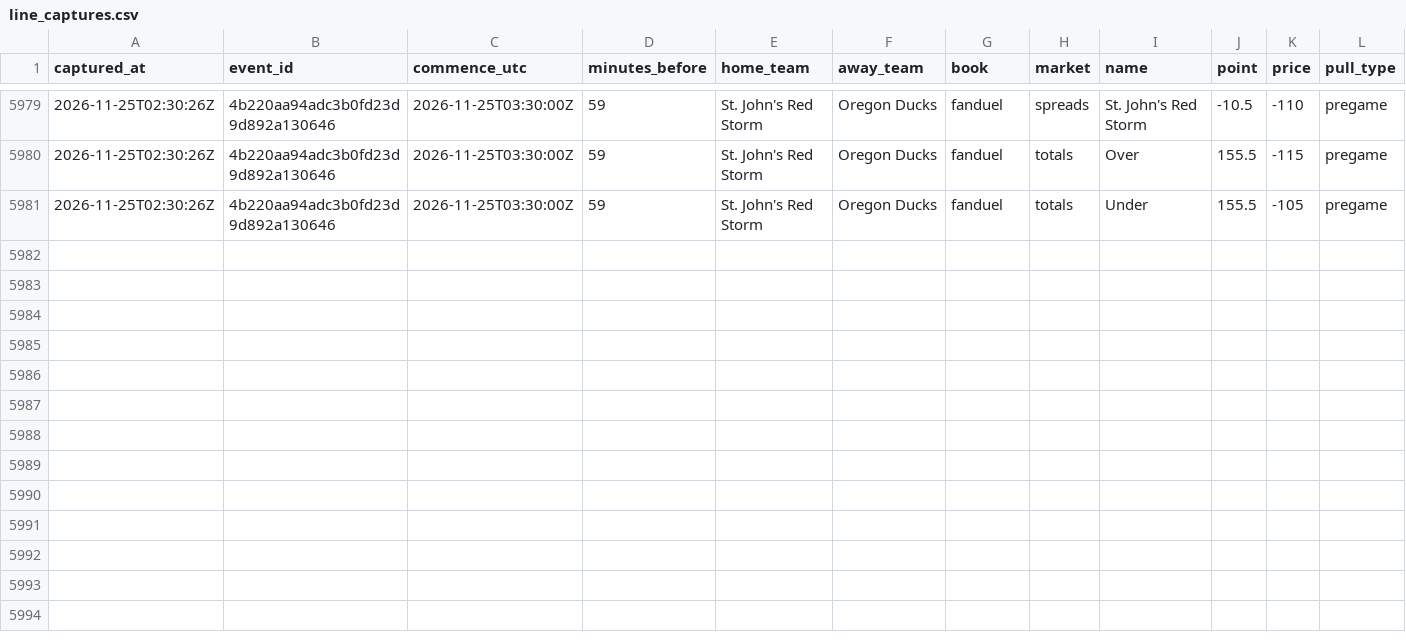
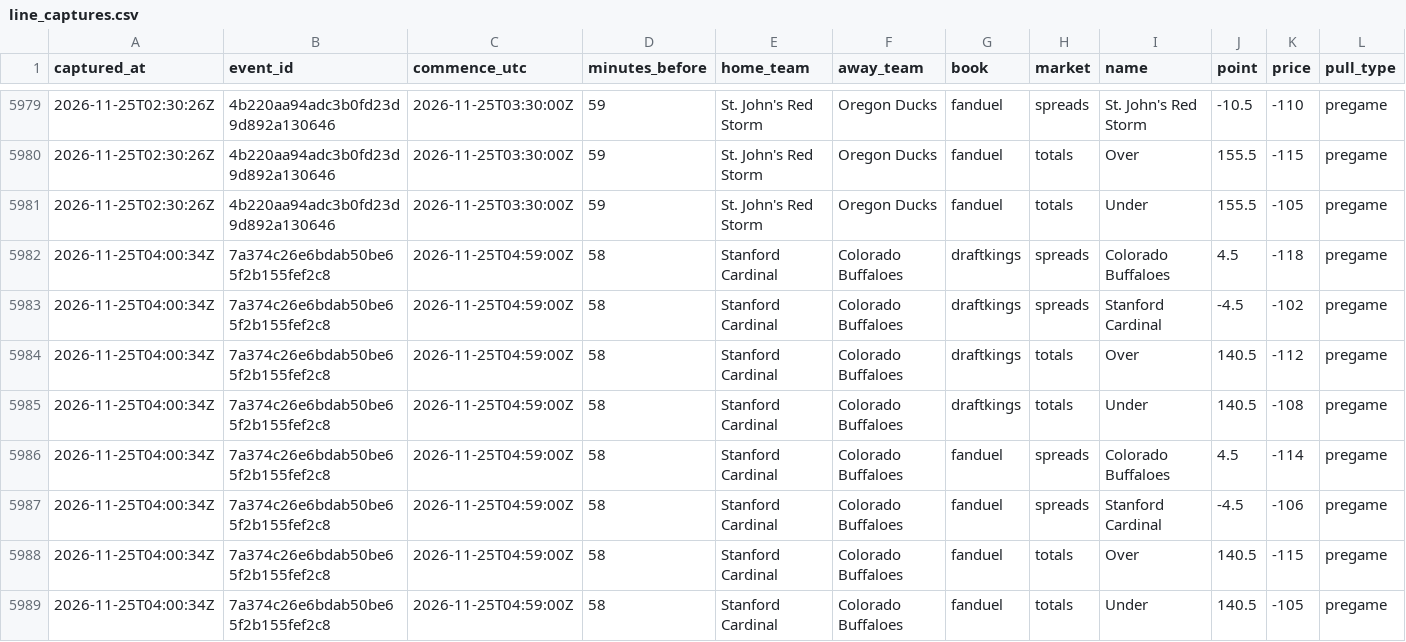
Before and after one commit to mvpeterson0-netizen/nba-odds-tracker, a CSV file: data/cbb/line_captures.csv, drawn as a sheet; only a part is shown, gaps mark what is left out; the diff names each change by its address in the sheet, - before the commit and + after, or states it on an @@ line.

```diff
--- a/data/cbb/line_captures.csv
+++ b/data/cbb/line_captures.csv
+row 5982: 2026-11-25T04:00:34Z | 7a374c26e6bdab50be65f2b155fef2c8 | 2026-11-25T04:59:00Z | 58 | Stanford Cardinal | Colorado Buffaloes | draftkings | spreads | Colorado Buffaloes | 4.5 | -118 | pregame
+row 5983: 2026-11-25T04:00:34Z | 7a374c26e6bdab50be65f2b155fef2c8 | 2026-11-25T04:59:00Z | 58 | Stanford Cardinal | Colorado Buffaloes | draftkings | spreads | Stanford Cardinal | -4.5 | -102 | pregame
+row 5984: 2026-11-25T04:00:34Z | 7a374c26e6bdab50be65f2b155fef2c8 | 2026-11-25T04:59:00Z | 58 | Stanford Cardinal | Colorado Buffaloes | draftkings | totals | Over | 140.5 | -112 | pregame
+row 5985: 2026-11-25T04:00:34Z | 7a374c26e6bdab50be65f2b155fef2c8 | 2026-11-25T04:59:00Z | 58 | Stanford Cardinal | Colorado Buffaloes | draftkings | totals | Under | 140.5 | -108 | pregame
+row 5986: 2026-11-25T04:00:34Z | 7a374c26e6bdab50be65f2b155fef2c8 | 2026-11-25T04:59:00Z | 58 | Stanford Cardinal | Colorado Buffaloes | fanduel | spreads | Colorado Buffaloes | 4.5 | -114 | pregame
+row 5987: 2026-11-25T04:00:34Z | 7a374c26e6bdab50be65f2b155fef2c8 | 2026-11-25T04:59:00Z | 58 | Stanford Cardinal | Colorado Buffaloes | fanduel | spreads | Stanford Cardinal | -4.5 | -106 | pregame
+row 5988: 2026-11-25T04:00:34Z | 7a374c26e6bdab50be65f2b155fef2c8 | 2026-11-25T04:59:00Z | 58 | Stanford Cardinal | Colorado Buffaloes | fanduel | totals | Over | 140.5 | -115 | pregame
+row 5989: 2026-11-25T04:00:34Z | 7a374c26e6bdab50be65f2b155fef2c8 | 2026-11-25T04:59:00Z | 58 | Stanford Cardinal | Colorado Buffaloes | fanduel | totals | Under | 140.5 | -105 | pregame
```
Also changed, not shown: data/cbb/lines_log.csv, 26 other files.
